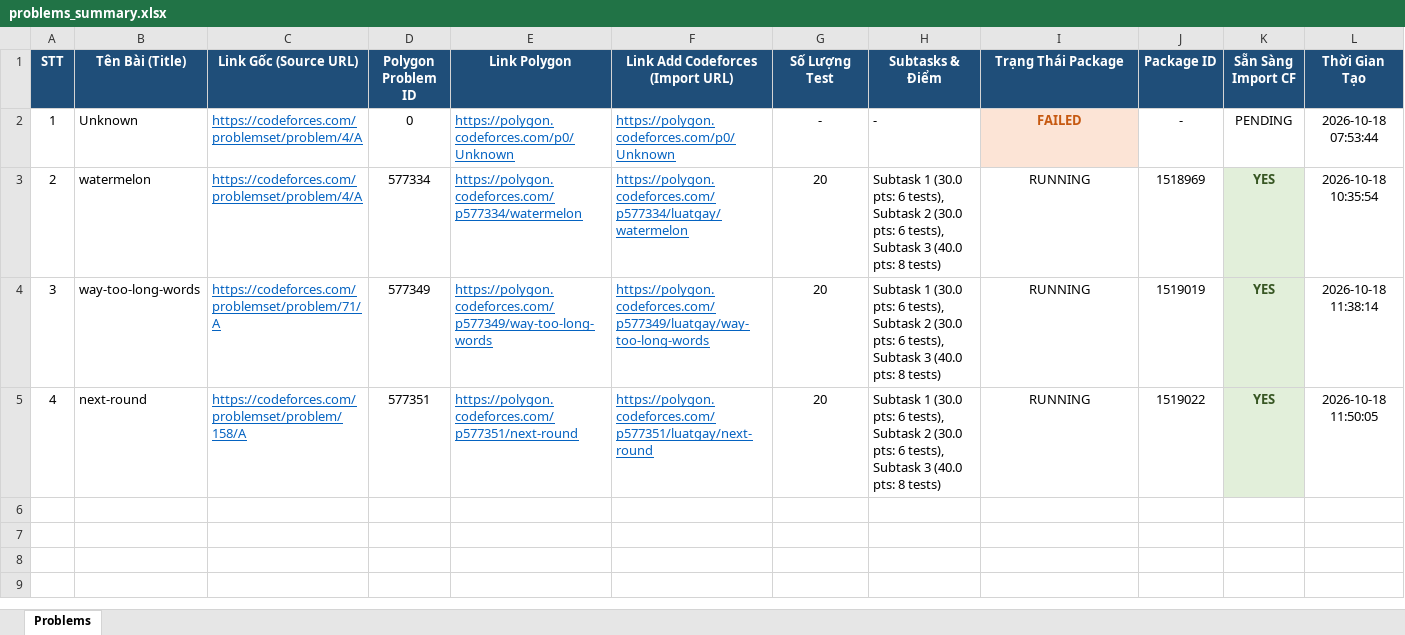
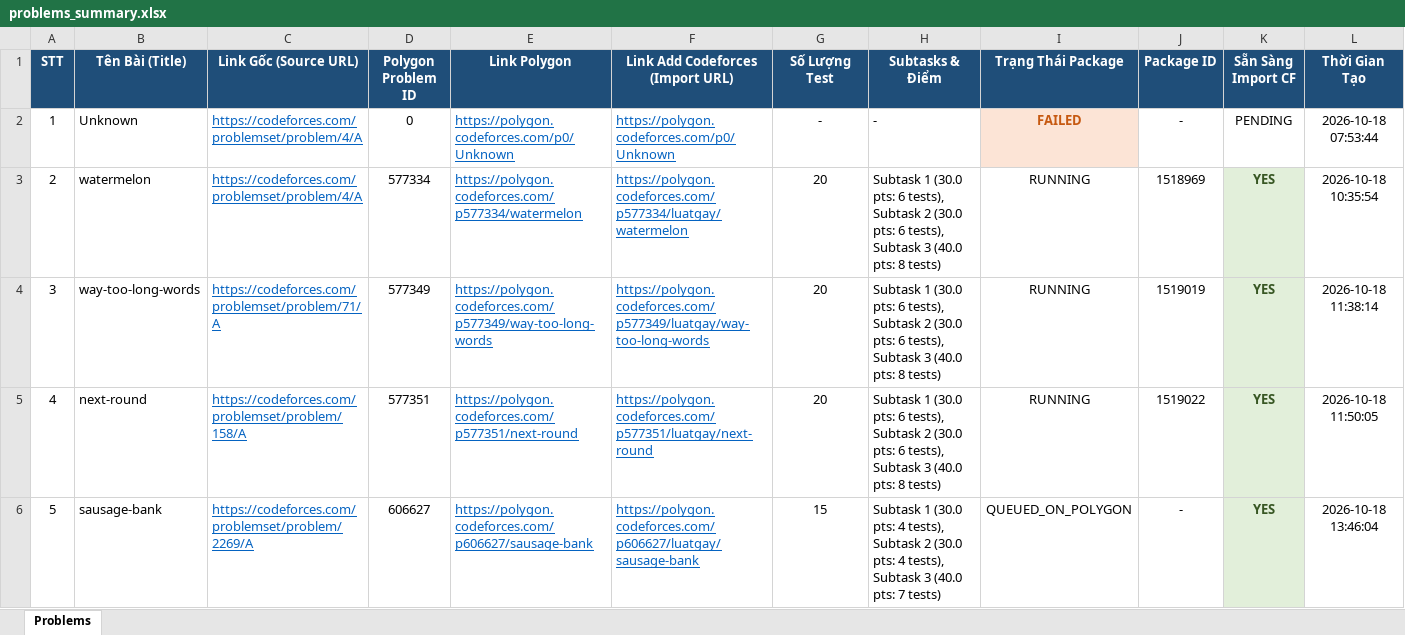
Before and after one commit to khongphaifu/cf-polygon-auto-uploader, an Excel workbook: problems_summary.xlsx, sheet Problems, drawn as a sheet; only a part is shown; values as stored, in another font and other column widths than the file's, no borders; rows hold the shown columns only; the diff names each change by its address in the sheet, - before the commit and + after, or states it on an @@ line.

Commit message:
fix: optimize pipeline speed, non-blocking Polygon upload, and Gemini Flash upgrade

```diff
--- a/problems_summary.xlsx (sheet Problems)
+++ b/problems_summary.xlsx (sheet Problems)
+row 6: 5 | sausage-bank | https://codeforces.com/problemset/problem/2269/A | 606627 | https://polygon.codeforces.com/p606627/sausage-bank | https://polygon.codeforces.com/p606627/luatgay/sausage-bank | 15 | Subtask 1 (30.0 pts: 4 tests), Subtask 2 (30.0 pts: 4 tests), Subtask 3 (40.0 pts: 7 tests) | QUEUED_ON_POLYGON | - | YES | 2026-10-18 13:46:04
```
Also changed, not shown: 4 other files.
